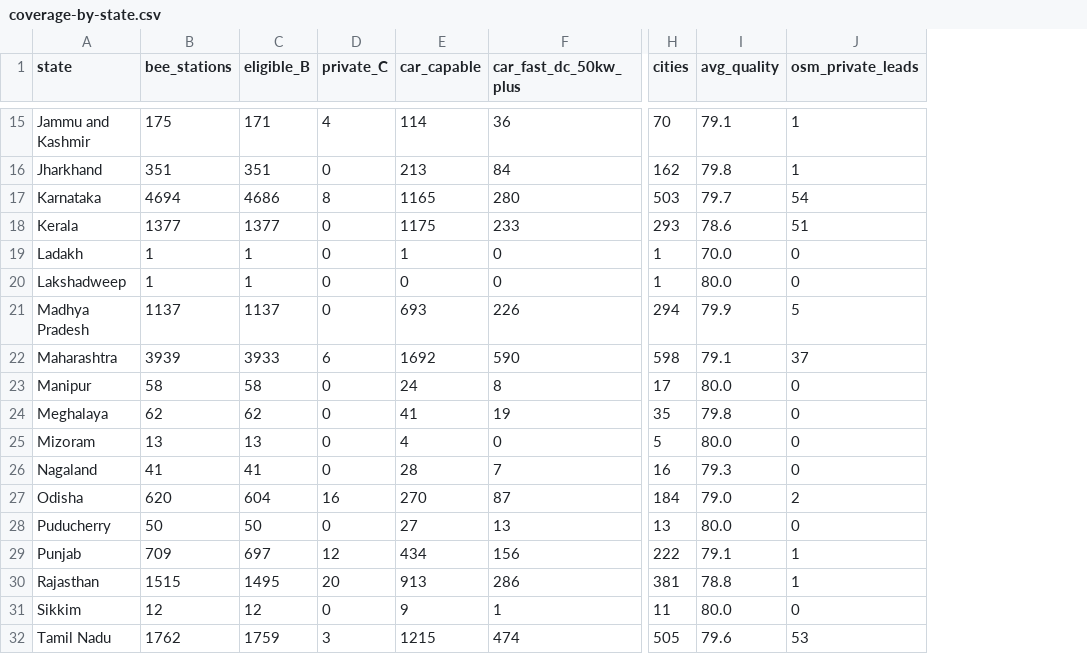
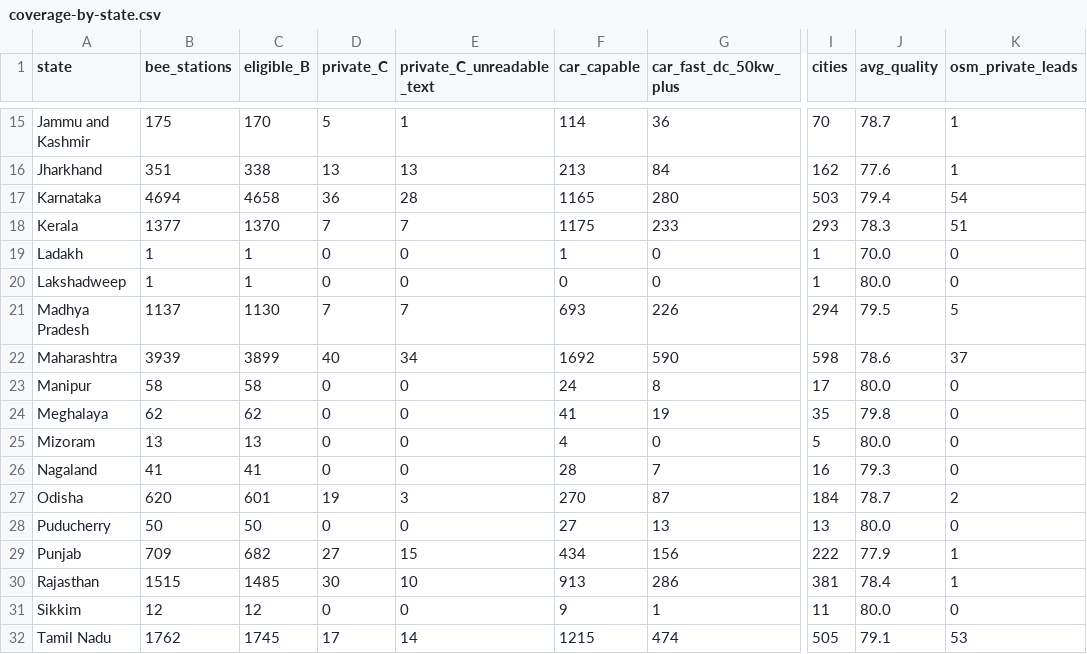
Before and after one commit to Rish866/ChargeSetu, a CSV file: docs/data/coverage-by-state.csv, drawn as a sheet; only a part is shown, gaps mark what is left out; addresses are those after the commit; the diff covers the shown part only; the diff names each change by its address in the sheet, - before the commit and + after, or states it on an @@ line.

Commit message:
ETL: mark records with unreadable source text as level C (private)
- New text-quality detector (control chars, replacement/private-use glyphs,
  Latin-Extended/IPA/Greek/Cyrillic mojibake, letters shifted by one);
  native Indian scripts are not flagged
- cleanBeeStation flags unreadable_text_in_source:<fields>, sets level C,
  caps quality at 20, keeps the original text unchanged
- Import accepts only level-B rows: dropped in the browser and rejected by
  server-side validation (also for files built before this fix)
- Regenerated aggregates: 299 unreadable rows -> level C; level B 26,920 -> 26,621
- Tests: detector, cleaning, import mapping/validation, fixture and e2e updates

```diff
--- a/docs/data/coverage-by-state.csv
+++ b/docs/data/coverage-by-state.csv
+column E (private_C_unreadable_text), rows 15-32: 1 | 13 | 28 | 7 | 0 | 0 | 7 | 34 | 0 | 0 | 0 | 0 | 3 | 0 | 15 | 10 | 0 | 14
-C15 (eligible_B): 171
+C15 (eligible_B): 170
-D15 (private_C): 4
+D15 (private_C): 5
-J15 (avg_quality): 79.1
+J15 (avg_quality): 78.7
-C16 (eligible_B): 351
+C16 (eligible_B): 338
-D16 (private_C): 0
+D16 (private_C): 13
-J16 (avg_quality): 79.8
+J16 (avg_quality): 77.6
-C17 (eligible_B): 4686
+C17 (eligible_B): 4658
-D17 (private_C): 8
+D17 (private_C): 36
-J17 (avg_quality): 79.7
+J17 (avg_quality): 79.4
-C18 (eligible_B): 1377
+C18 (eligible_B): 1370
-D18 (private_C): 0
+D18 (private_C): 7
-J18 (avg_quality): 78.6
+J18 (avg_quality): 78.3
-C21 (eligible_B): 1137
+C21 (eligible_B): 1130
-D21 (private_C): 0
+D21 (private_C): 7
-J21 (avg_quality): 79.9
+J21 (avg_quality): 79.5
-C22 (eligible_B): 3933
+C22 (eligible_B): 3899
-D22 (private_C): 6
+D22 (private_C): 40
-J22 (avg_quality): 79.1
+J22 (avg_quality): 78.6
-C27 (eligible_B): 604
+C27 (eligible_B): 601
-D27 (private_C): 16
+D27 (private_C): 19
-J27 (avg_quality): 79.0
+J27 (avg_quality): 78.7
-C29 (eligible_B): 697
+C29 (eligible_B): 682
-D29 (private_C): 12
+D29 (private_C): 27
-J29 (avg_quality): 79.1
+J29 (avg_quality): 77.9
-C30 (eligible_B): 1495
+C30 (eligible_B): 1485
-D30 (private_C): 20
+D30 (private_C): 30
-J30 (avg_quality): 78.8
+J30 (avg_quality): 78.4
-C32 (eligible_B): 1759
+C32 (eligible_B): 1745
-D32 (private_C): 3
+D32 (private_C): 17
-J32 (avg_quality): 79.6
+J32 (avg_quality): 79.1
```
Also changed, not shown: 42 edited cells elsewhere in this file, 14 other files.
